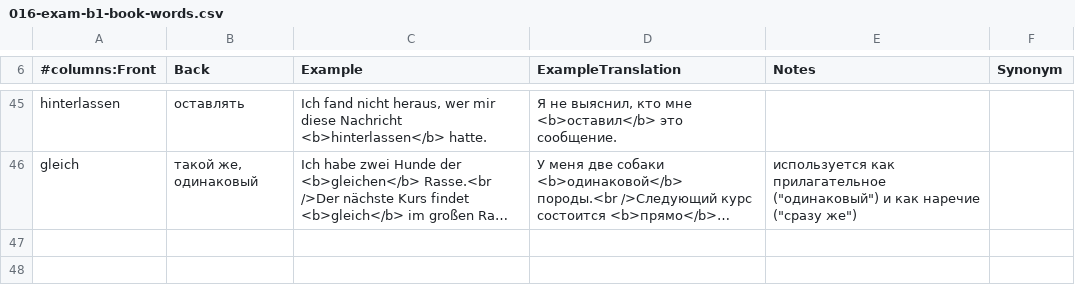
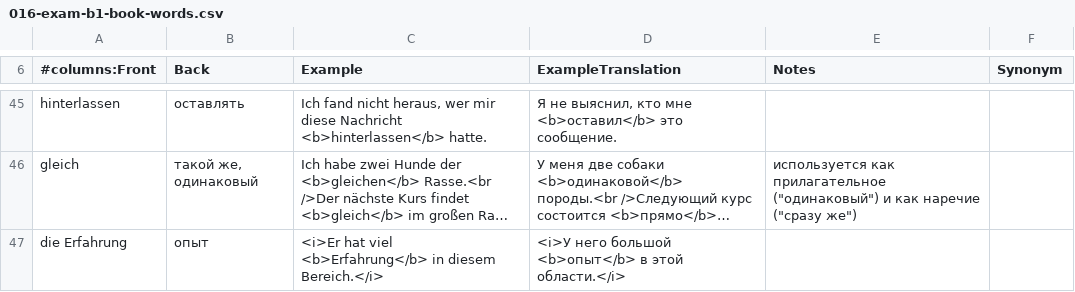
Before and after one commit to thebix/anki, a CSV file: app/anki/import/016-exam-b1-book-words.csv, drawn as a sheet; only a part is shown, gaps mark what is left out; long unchanged cells end in …; the diff names each change by its address in the sheet, - before the commit and + after, or states it on an @@ line.

```diff
--- a/app/anki/import/016-exam-b1-book-words.csv
+++ b/app/anki/import/016-exam-b1-book-words.csv
+row 47: die Erfahrung | опыт | <i>Er hat viel <b>Erfahrung</b> in diesem Bereich.</i> | <i>У него большой <b>опыт</b> в этой области.</i>
```
Also changed, not shown: app/anki/import/009-daria.csv, app/anki/import/012-daria-star.csv, 1 other file.
